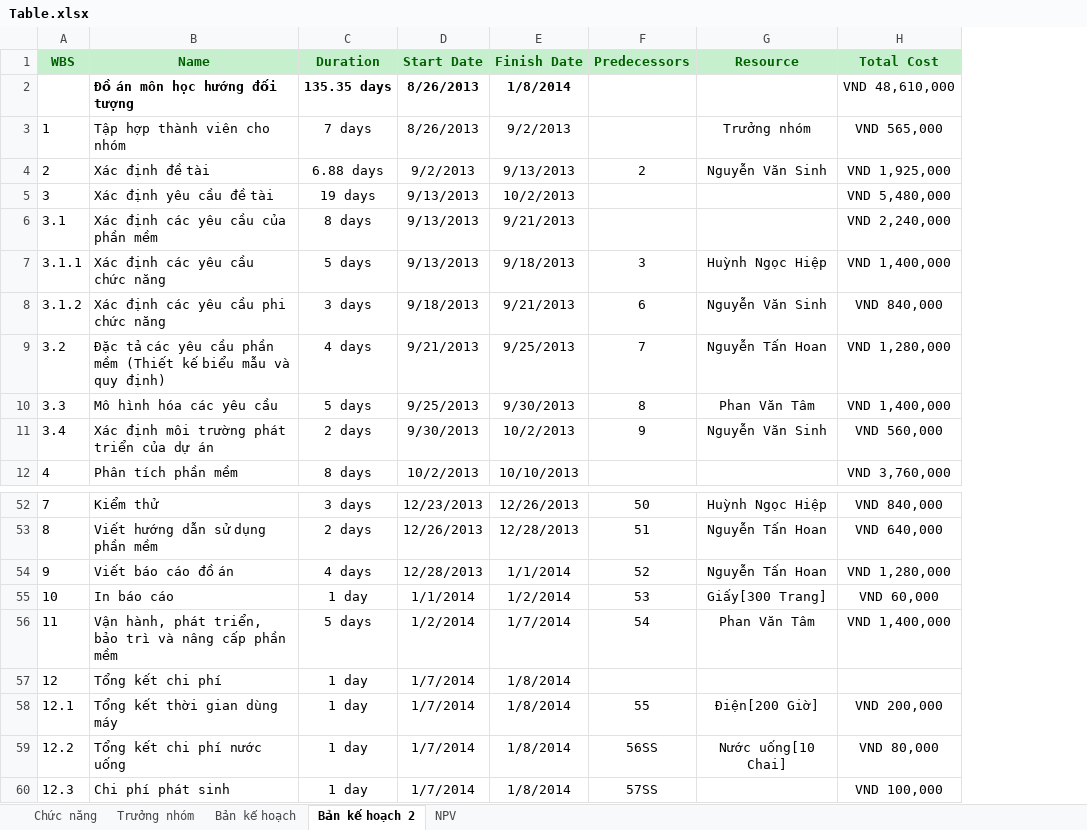
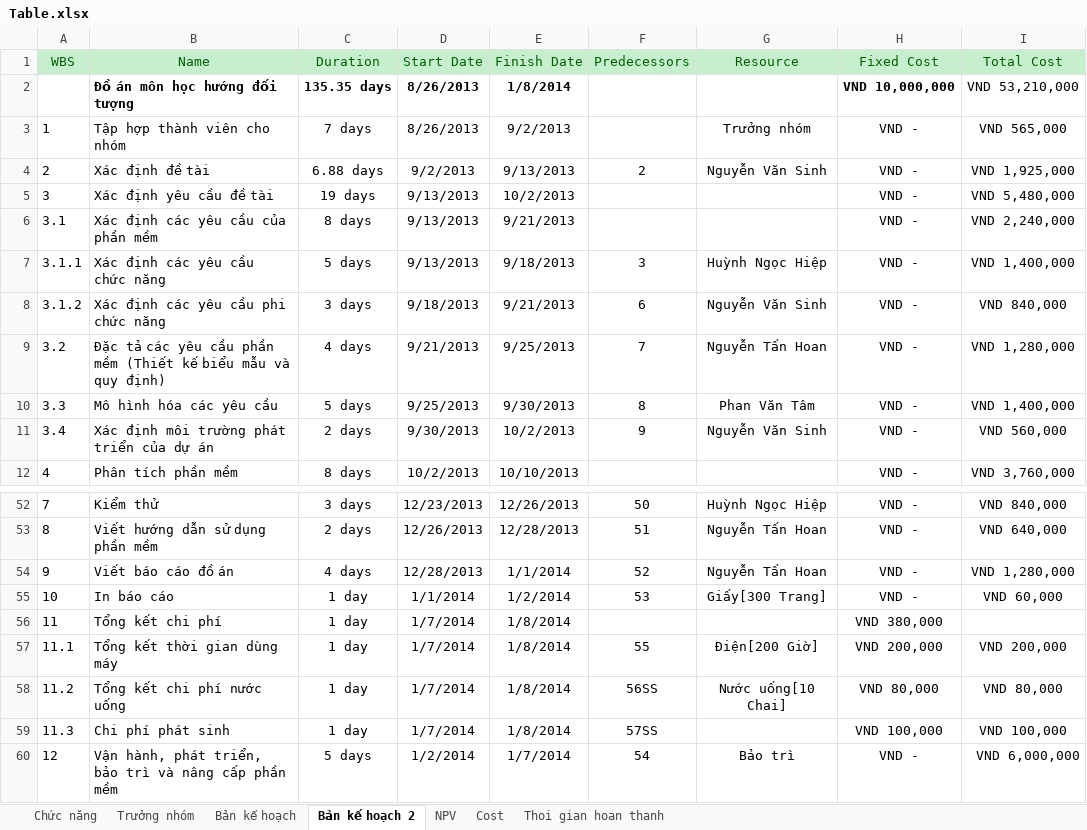
Before and after one commit to tapnd2302/quanlykhachsan-ood-qldn, an Excel workbook: Bao Cao/MS Project + Excel/Table.xlsx, sheet Bản kế hoạch 2, drawn as a sheet; only a part is shown, gaps mark what is left out; values as stored, in another font and other column widths than the file's, no borders; removed rows and columns are numbered as before the commit, all else as after; the diff names each change by its address in the sheet, - before the commit and + after, or states it on an @@ line.

```diff
--- a/Bao Cao/MS Project + Excel/Table.xlsx (sheet Bản kế hoạch 2)
+++ b/Bao Cao/MS Project + Excel/Table.xlsx (sheet Bản kế hoạch 2)
+sheet tab: Cost
+sheet tab: Thoi gian hoan thanh
+column H (Fixed Cost), rows 2-12: VND 10,000,000 | VND - | VND - | VND - | VND - | VND - | VND - | VND - | VND - | VND - | VND -; rows 52-59: VND - | VND - | VND - | VND - | VND 380,000 | VND 200,000 | VND 80,000 | VND 100,000
-A1:G1 bold: on
+A1:G1 bold: off
-I1 bold: on
+I1 bold: off
-I2 (Total Cost): VND 48,610,000
+I2 (Total Cost): VND 53,210,000
-row 56: 11 | Vận hành, phát triển, bảo trì và nâng cấp phần mềm | 5 days | 1/2/2014 | 1/7/2014 | 54 | Phan Văn Tâm | VND 1,400,000
-A56 (WBS): 12
+A56 (WBS): 11
-A57 (WBS): 12.1
+A57 (WBS): 11.1
-A58 (WBS): 12.2
+A58 (WBS): 11.2
-A59 (WBS): 12.3
+A59 (WBS): 11.3
+row 60: 12 | Vận hành, phát triển, bảo trì và nâng cấp phần mềm | 5 days | 1/2/2014 | 1/7/2014 | 54 | Bảo trì | VND - | VND 6,000,000
```
Also changed, not shown: sheet Bản kế hoạch, formulas that keep their value, charts or pictures, 11 other files.
